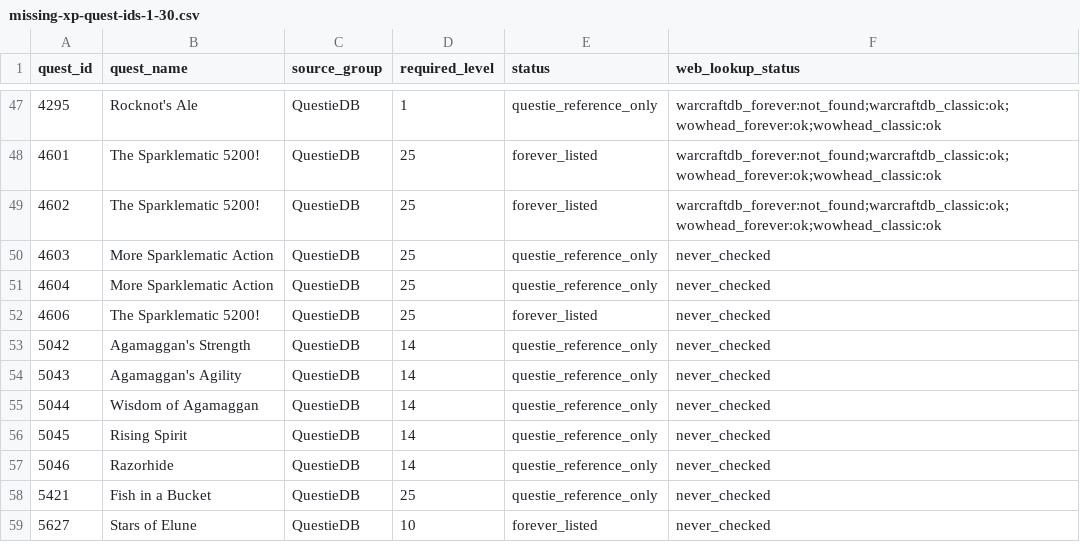
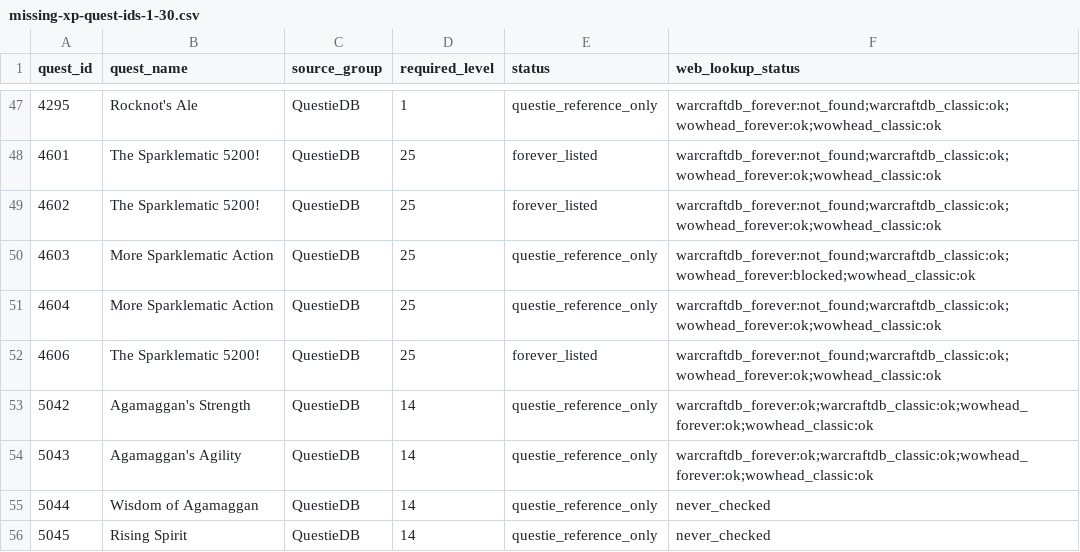
Before and after one commit to Battlefeld/ForeverRoutes, a CSV file: unified/missing-xp-quest-ids-1-30.csv, drawn as a sheet; only a part is shown, gaps mark what is left out; the shorter side is filled out with more unchanged rows.

```diff
--- a/unified/missing-xp-quest-ids-1-30.csv
+++ b/unified/missing-xp-quest-ids-1-30.csv
@@ -49,7 +49,7 @@ quest_id,quest_name,source_group,required_level,status,web_lookup_status
 4602,The Sparklematic 5200!,QuestieDB,25,forever_listed,warcraftdb_forever:not_found;warcraftdb_classic:ok;wowhead_forever:ok;wowhead_classic:ok
-4603,More Sparklematic Action,QuestieDB,25,questie_reference_only,never_checked
-4604,More Sparklematic Action,QuestieDB,25,questie_reference_only,never_checked
-4606,The Sparklematic 5200!,QuestieDB,25,forever_listed,never_checked
-5042,Agamaggan's Strength,QuestieDB,14,questie_reference_only,never_checked
-5043,Agamaggan's Agility,QuestieDB,14,questie_reference_only,never_checked
+4603,More Sparklematic Action,QuestieDB,25,questie_reference_only,warcraftdb_forever:not_found;warcraftdb_classic:ok;wowhead_forever:blocked;wowhead_classic:ok
+4604,More Sparklematic Action,QuestieDB,25,questie_reference_only,warcraftdb_forever:not_found;warcraftdb_classic:ok;wowhead_forever:ok;wowhead_classic:ok
+4606,The Sparklematic 5200!,QuestieDB,25,forever_listed,warcraftdb_forever:not_found;warcraftdb_classic:ok;wowhead_forever:ok;wowhead_classic:ok
+5042,Agamaggan's Strength,QuestieDB,14,questie_reference_only,warcraftdb_forever:ok;warcraftdb_classic:ok;wowhead_forever:ok;wowhead_classic:ok
+5043,Agamaggan's Agility,QuestieDB,14,questie_reference_only,warcraftdb_forever:ok;warcraftdb_classic:ok;wowhead_forever:ok;wowhead_classic:ok
 5044,Wisdom of Agamaggan,QuestieDB,14,questie_reference_only,never_checked
```
Also changed, not shown: 3 other files.
